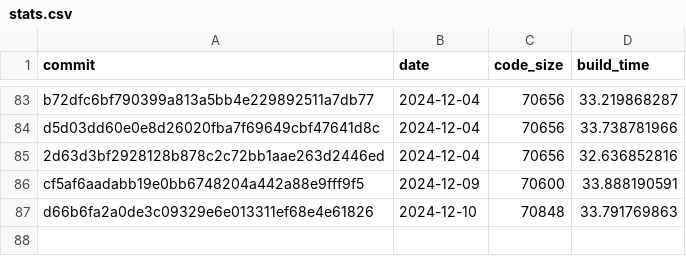
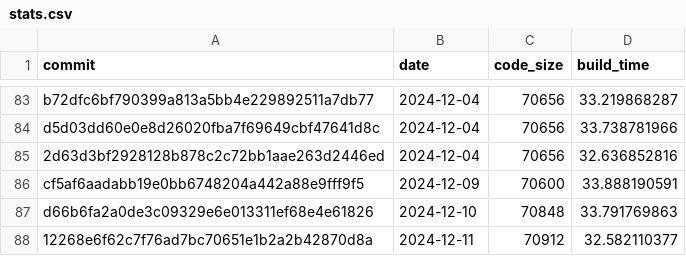
Before and after one commit to CharlyCst/miralis-commit-stats, a CSV file: stats.csv, drawn as a sheet; only a part is shown, gaps mark what is left out; the diff names each change by its address in the sheet, - before the commit and + after, or states it on an @@ line.

Commit message:
[Automated] push stats from Miralis CI

```diff
--- a/stats.csv
+++ b/stats.csv
+row 88: 12268e6f62c7f76ad7bc70651e1b2a2b42870d8a | 2024-12-11 | 70912 | 32.582110377
```
